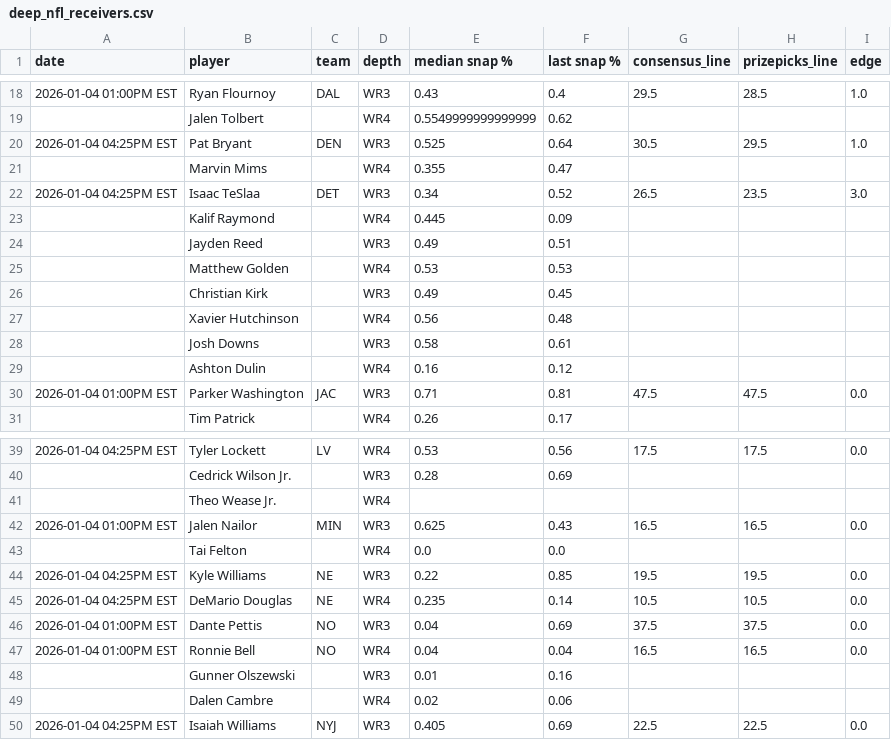
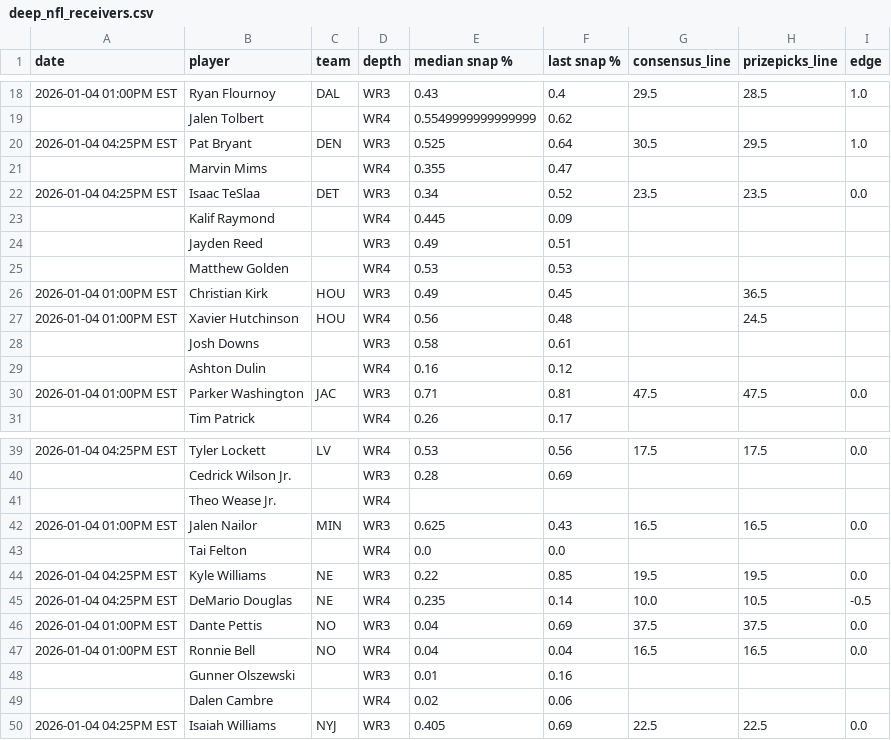
Before and after one commit to oddsjuice/nfl-deep-receivers, a CSV file: AUTOMATIONS/FREE_WR3-WR4_SHEETS/deep_nfl_receivers.csv, drawn as a sheet; only a part is shown, gaps mark what is left out.

Commit message:
Auto-update NFL deep receivers data - 2026-01-04 09:55:07

```diff
--- a/AUTOMATIONS/FREE_WR3-WR4_SHEETS/deep_nfl_receivers.csv
+++ b/AUTOMATIONS/FREE_WR3-WR4_SHEETS/deep_nfl_receivers.csv
@@ -21,3 +21,3 @@ date,player,team,depth,median snap %,last snap %,consensus_line,prizepicks_line,
 ,Marvin Mims,,WR4,0.355,0.47,,,
-2026-01-04 04:25PM EST,Isaac TeSlaa,DET,WR3,0.34,0.52,26.5,23.5,3.0
+2026-01-04 04:25PM EST,Isaac TeSlaa,DET,WR3,0.34,0.52,23.5,23.5,0.0
 ,Kalif Raymond,,WR4,0.445,0.09,,,
@@ -25,4 +25,4 @@ date,player,team,depth,median snap %,last snap %,consensus_line,prizepicks_line,
 ,Matthew Golden,,WR4,0.53,0.53,,,
-,Christian Kirk,,WR3,0.49,0.45,,,
-,Xavier Hutchinson,,WR4,0.56,0.48,,,
+2026-01-04 01:00PM EST,Christian Kirk,HOU,WR3,0.49,0.45,,36.5,
+2026-01-04 01:00PM EST,Xavier Hutchinson,HOU,WR4,0.56,0.48,,24.5,
 ,Josh Downs,,WR3,0.58,0.61,,,
@@ -44,3 +44,3 @@ date,player,team,depth,median snap %,last snap %,consensus_line,prizepicks_line,
 2026-01-04 04:25PM EST,Kyle Williams,NE,WR3,0.22,0.85,19.5,19.5,0.0
-2026-01-04 04:25PM EST,DeMario Douglas,NE,WR4,0.235,0.14,10.5,10.5,0.0
+2026-01-04 04:25PM EST,DeMario Douglas,NE,WR4,0.235,0.14,10.0,10.5,-0.5
 2026-01-04 01:00PM EST,Dante Pettis,NO,WR3,0.04,0.69,37.5,37.5,0.0
```
